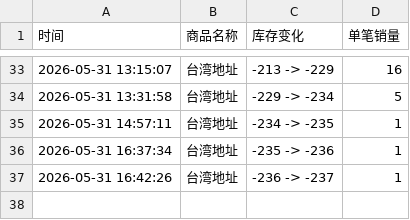
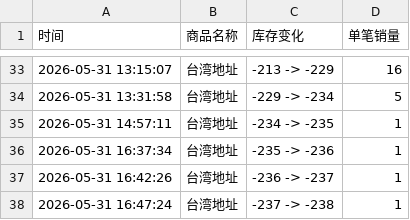
Before and after one commit to Juineii/onewe_km0531, a CSV file: onewe签售.csv, drawn as a sheet; only a part is shown, gaps mark what is left out.

Commit message:
自动更新数据 2026-05-31 16:48:19

```diff
--- a/onewe签售.csv
+++ b/onewe签售.csv
@@ -37 +37,2 @@
 2026-05-31 16:42:26,台湾地址,-236 -> -237,1
+2026-05-31 16:47:24,台湾地址,-237 -> -238,1
```
